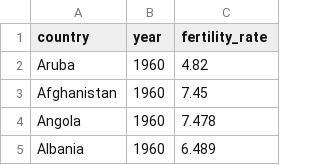
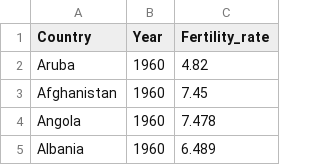
Before and after one commit to KuahJiaChen/Data-Visualisation-2, a CSV file: dataset/fertility_rate.csv, drawn as a sheet; only a part is shown.

Commit message:
Updated file

```diff
--- a/dataset/fertility_rate.csv
+++ b/dataset/fertility_rate.csv
@@ -1,2 +1,2 @@
-country,year,fertility_rate
+Country,Year,Fertility_rate
 Aruba,1960,4.82
```
